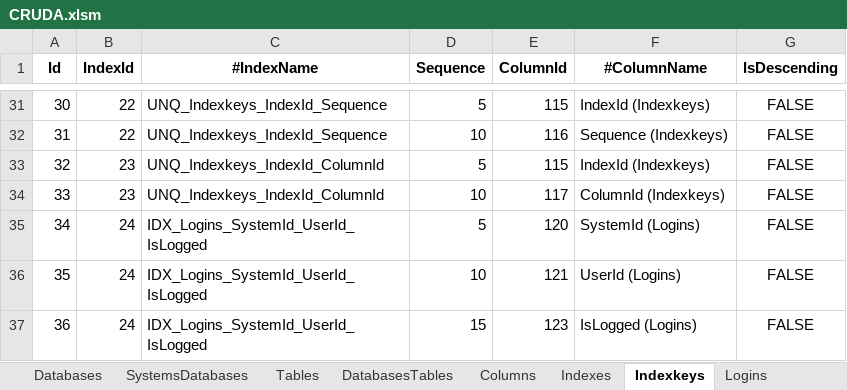
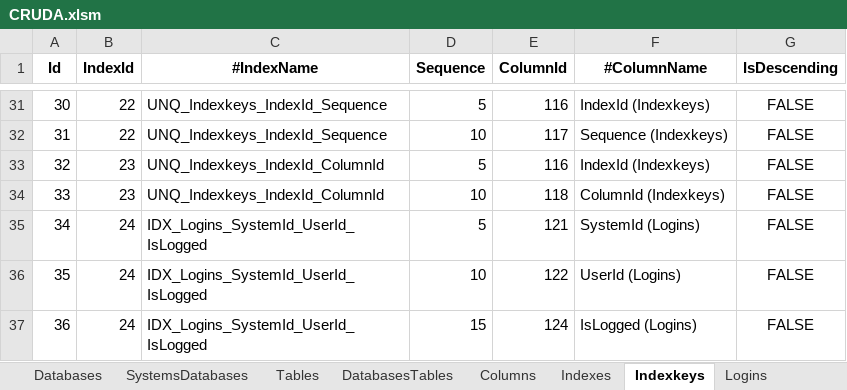
Before and after one commit to joaolabrego/CRUDEX, an Excel workbook: CRUDA/Assets/CRUDA.xlsm, sheet Indexkeys, drawn as a sheet; only a part is shown, gaps mark what is left out; values as stored, in another font and other column widths than the file's, no borders; the diff covers the shown part only; the diff names each change by its address in the sheet, - before the commit and + after, or states it on an @@ line.

```diff
--- a/CRUDA/Assets/CRUDA.xlsm (sheet Indexkeys)
+++ b/CRUDA/Assets/CRUDA.xlsm (sheet Indexkeys)
-E31 (ColumnId): 115
+E31 (ColumnId): 116
-E32 (ColumnId): 116
+E32 (ColumnId): 117
-E33 (ColumnId): 115
+E33 (ColumnId): 116
-E34 (ColumnId): 117
+E34 (ColumnId): 118
-E35 (ColumnId): 120
+E35 (ColumnId): 121
-E36 (ColumnId): 121
+E36 (ColumnId): 122
-E37 (ColumnId): 123
+E37 (ColumnId): 124
```
Also changed, not shown: 27 edited cells elsewhere in this sheet, sheet Columns, sheet Types, sheet Tables, formulas that keep their value, 6 other files.
